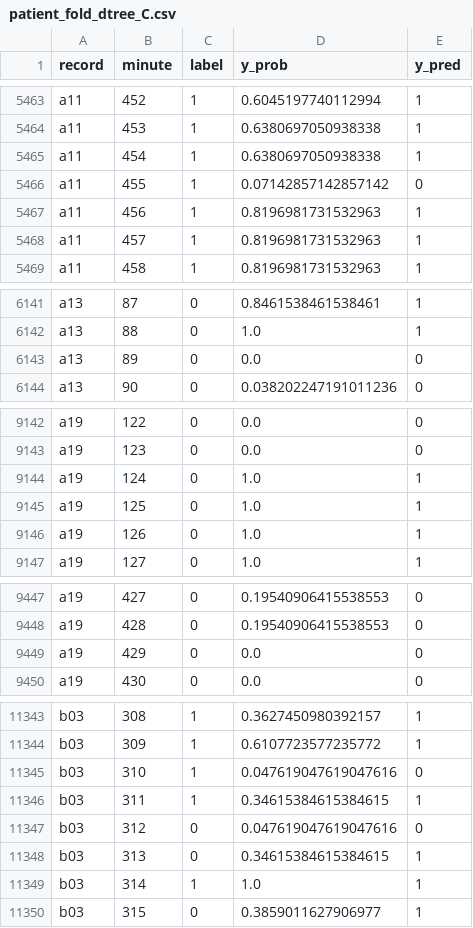
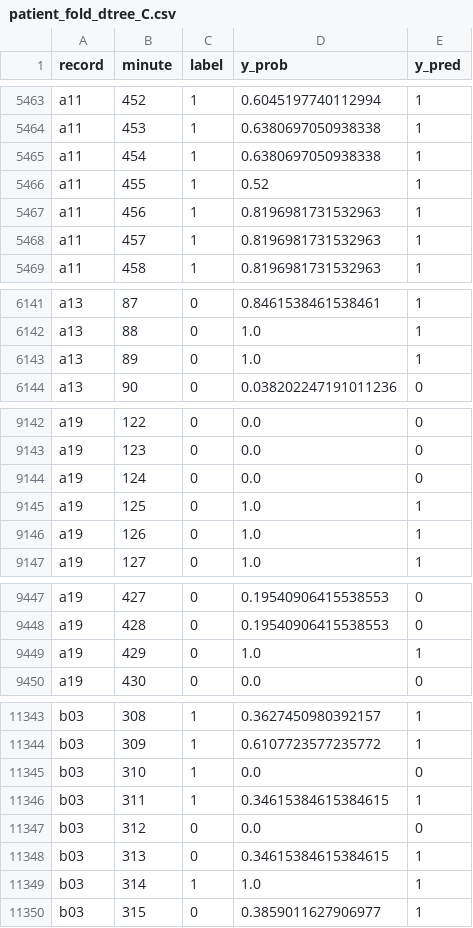
Before and after one commit to MammadHuseyn/apnea-ecg-ml, a CSV file: reports/preds/patient_fold_dtree_C.csv, drawn as a sheet; only a part is shown, gaps mark what is left out; the diff covers the shown part only.

```diff
--- a/reports/preds/patient_fold_dtree_C.csv
+++ b/reports/preds/patient_fold_dtree_C.csv
@@ -5465,3 +5465,3 @@ a11,453,1,0.6380697050938338,1
 a11,454,1,0.6380697050938338,1
-a11,455,1,0.07142857142857142,0
+a11,455,1,0.52,1
 a11,456,1,0.8196981731532963,1
@@ -6142,3 +6142,3 @@ a13,87,0,0.8461538461538461,1
 a13,88,0,1.0,1
-a13,89,0,0.0,0
+a13,89,0,1.0,1
 a13,90,0,0.038202247191011236,0
@@ -9143,3 +9143,3 @@ a19,122,0,0.0,0
 a19,123,0,0.0,0
-a19,124,0,1.0,1
+a19,124,0,0.0,0
 a19,125,0,1.0,1
@@ -9448,3 +9448,3 @@ a19,427,0,0.19540906415538553,0
 a19,428,0,0.19540906415538553,0
-a19,429,0,0.0,0
+a19,429,0,1.0,1
 a19,430,0,0.0,0
@@ -11344,5 +11344,5 @@ b03,308,1,0.3627450980392157,1
 b03,309,1,0.6107723577235772,1
-b03,310,1,0.047619047619047616,0
+b03,310,1,0.0,0
 b03,311,1,0.34615384615384615,1
-b03,312,0,0.047619047619047616,0
+b03,312,0,0.0,0
 b03,313,0,0.34615384615384615,1
```
Also changed, not shown: 21 edited cells elsewhere in this file, reports/ml_init_results_patient.csv, reports/preds/patient_fold_dtree_D.csv, 51 other files.
